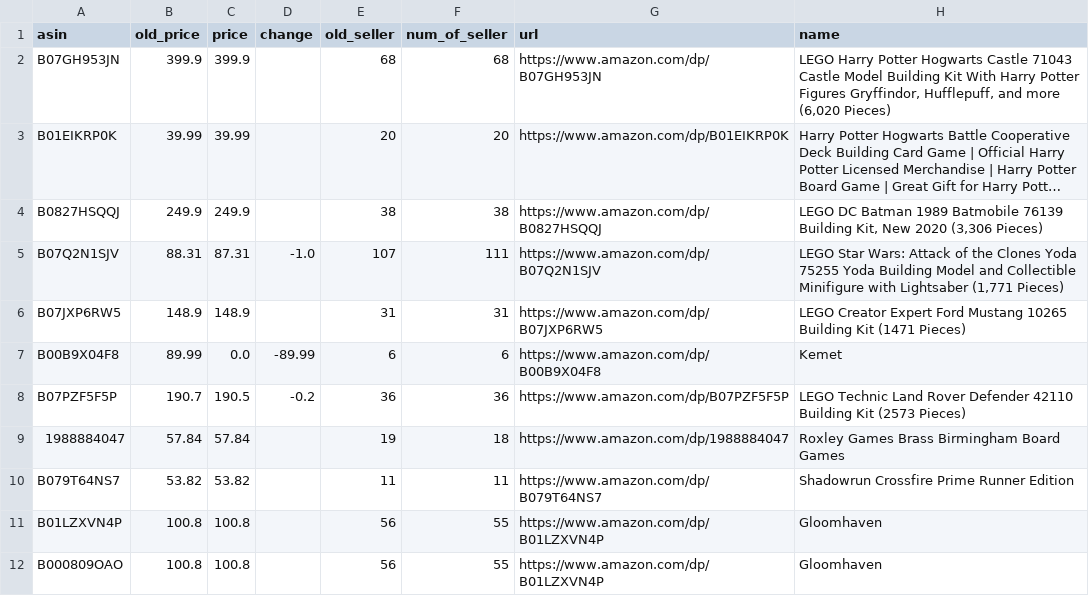
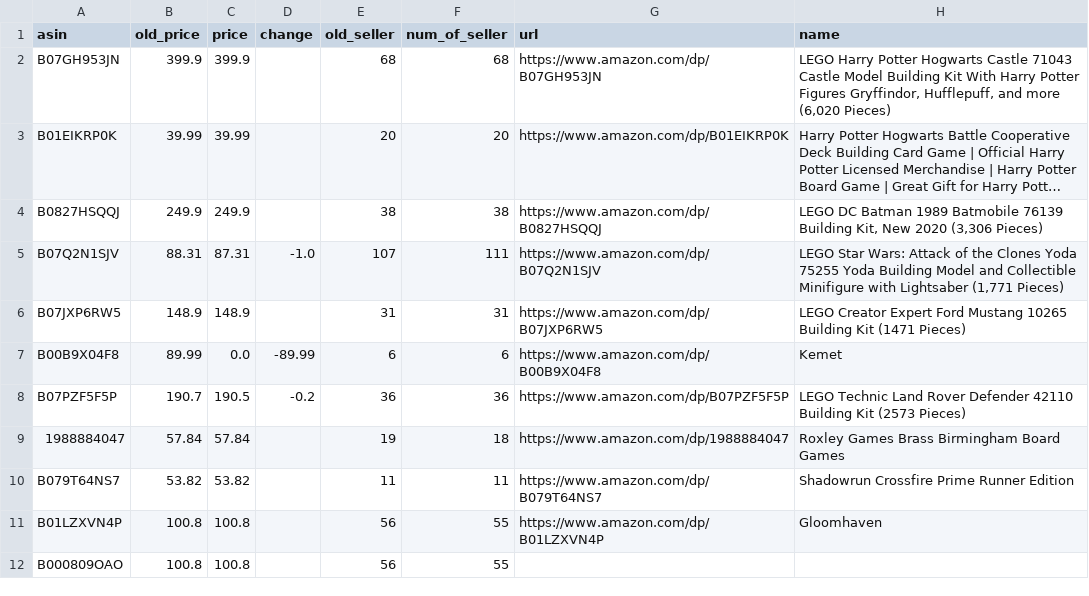
Before and after one commit to abhinas90/Amazon_price_tracker, a CSV file: output.csv, drawn as a sheet; long unchanged cells end in ….

Commit message:
fixed price xpath issue

```diff
--- a/output.csv
+++ b/output.csv
@@ -11,2 +11,2 @@ B079T64NS7,53.82,53.82,,11,11,https://www.amazon.com/dp/B079T64NS7,Shadowrun Cro
 B01LZXVN4P,100.8,100.8,,56,55,https://www.amazon.com/dp/B01LZXVN4P,Gloomhaven
-B000809OAO,100.8,100.8,,56,55,https://www.amazon.com/dp/B01LZXVN4P,Gloomhaven
+B000809OAO,100.8,100.8,,56,55,
```
